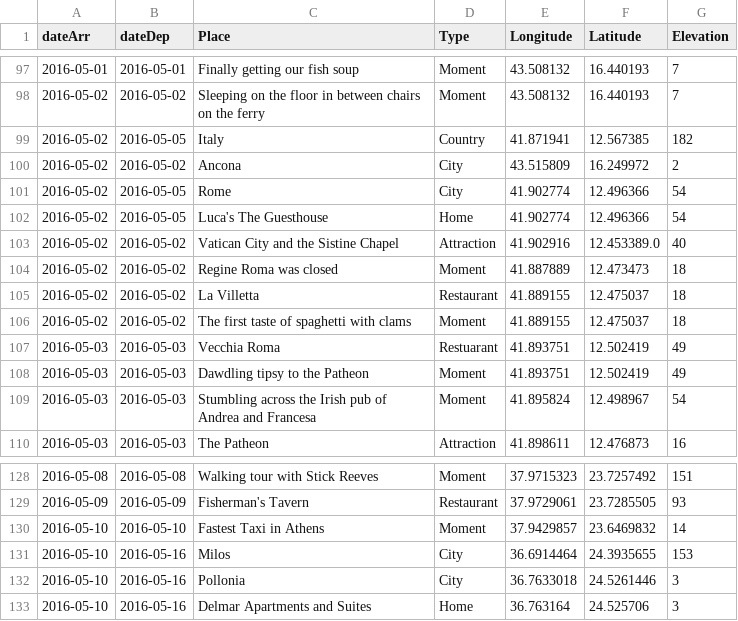
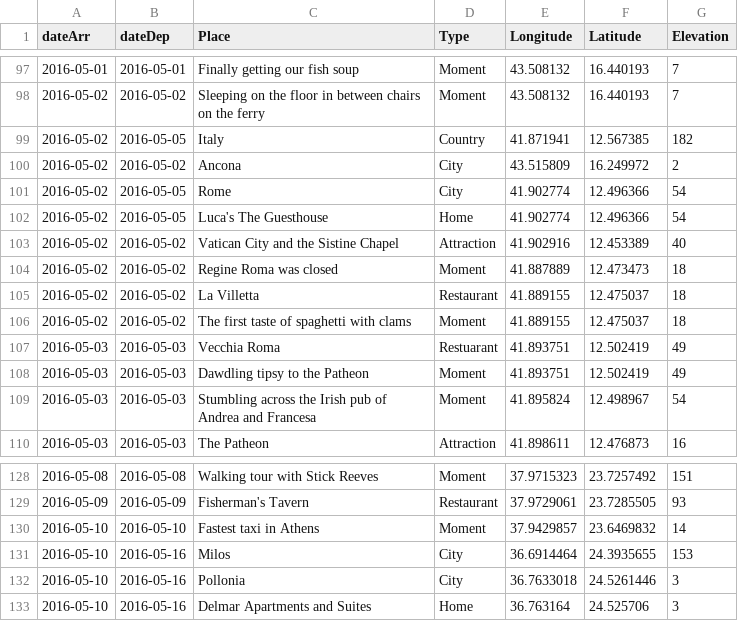
Before and after one commit to melaniehuang/visuals-of-an-adventure, a CSV file: data/adventure.csv, drawn as a sheet; only a part is shown, gaps mark what is left out.

Commit message:
Evaluated the data and experimented a little, now beginning the process of creating something out of it, stripping unecessary parts of the code, correcting data

```diff
--- a/data/adventure.csv
+++ b/data/adventure.csv
@@ -102,3 +102,3 @@ dateArr,dateDep,Place,Type,Longitude,Latitude,Elevation
 2016-05-02,2016-05-05,Luca's The Guesthouse,Home,41.902774,12.496366,54
-2016-05-02,2016-05-02,Vatican City and the Sistine Chapel,Attraction,41.902916,12.453389.0,40
+2016-05-02,2016-05-02,Vatican City and the Sistine Chapel,Attraction,41.902916,12.453389,40
 2016-05-02,2016-05-02,Regine Roma was closed,Moment,41.887889,12.473473,18
@@ -129,3 +129,3 @@ dateArr,dateDep,Place,Type,Longitude,Latitude,Elevation
 2016-05-09,2016-05-09,Fisherman's Tavern,Restaurant,37.9729061,23.7285505,93
-2016-05-10,2016-05-10,Fastest Taxi in Athens,Moment,37.9429857,23.6469832,14
+2016-05-10,2016-05-10,Fastest taxi in Athens,Moment,37.9429857,23.6469832,14
 2016-05-10,2016-05-16,Milos,City,36.6914464,24.3935655,153
```
Also changed, not shown: 1 other file.
